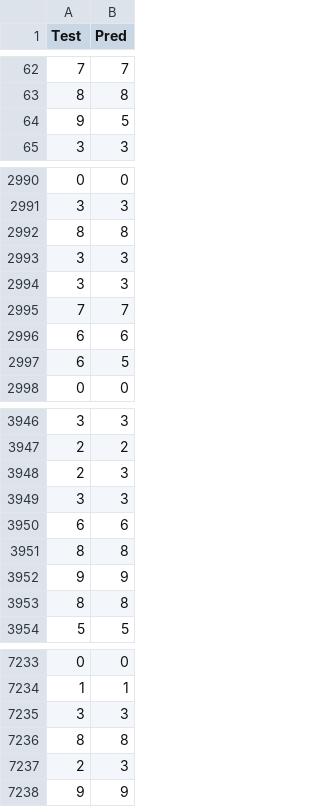
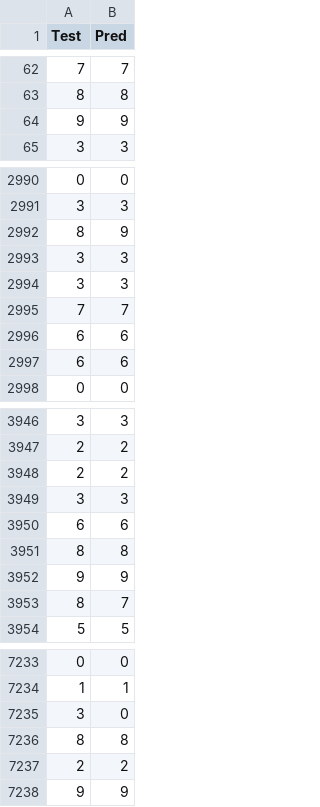
Before and after one commit to myothida/DeepLearning, a CSV file: chapter3/Project_02/results/mnist/result.csv, drawn as a sheet; only a part is shown, gaps mark what is left out; the diff covers the shown part only.

```diff
--- a/chapter3/Project_02/results/mnist/result.csv
+++ b/chapter3/Project_02/results/mnist/result.csv
@@ -63,3 +63,3 @@ Test,Pred
 8,8
-9,5
+9,9
 3,3
@@ -2991,3 +2991,3 @@ Test,Pred
 3,3
-8,8
+8,9
 3,3
@@ -2996,3 +2996,3 @@ Test,Pred
 6,6
-6,5
+6,6
 0,0
@@ -3947,3 +3947,3 @@ Test,Pred
 2,2
-2,3
+2,2
 3,3
@@ -3952,3 +3952,3 @@ Test,Pred
 9,9
-8,8
+8,7
 5,5
@@ -7234,5 +7234,5 @@ Test,Pred
 1,1
-3,3
+3,0
 8,8
-2,3
+2,2
 9,9
```
Also changed, not shown: 1 added row, 1 removed row and 121 edited cells elsewhere in this file, chapter3/Project_02/results/mmdigit/result.csv, chapter3/Project_02/results/mnist/cm.csv, 11 other files.
